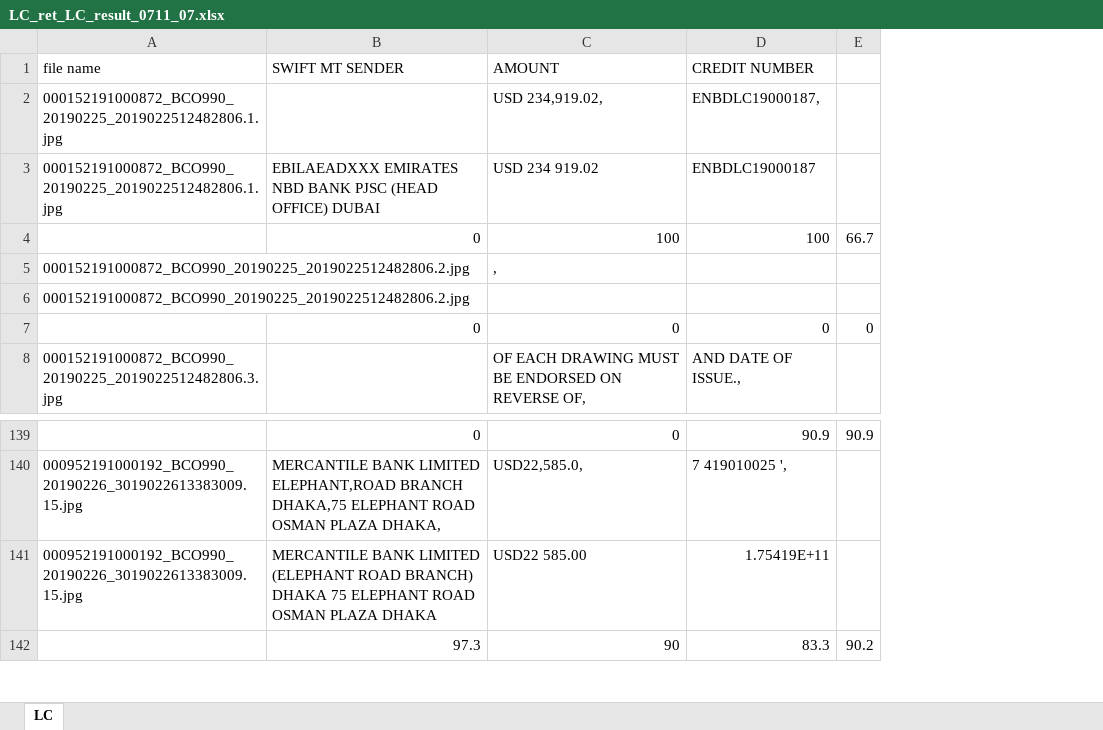
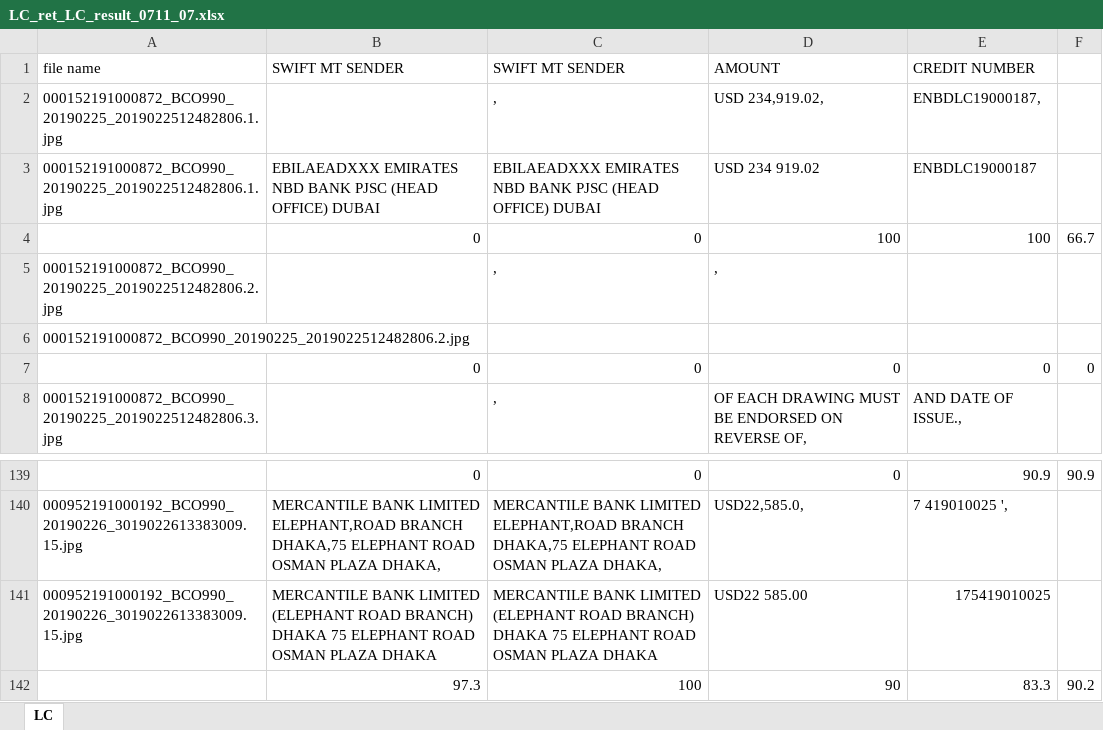
Before and after one commit to bullseye73/python, an Excel workbook: IBK/excel/LC_ret_LC_result_0711_07.xlsx, sheet LC, drawn as a sheet; only a part is shown, gaps mark what is left out; values as stored, in another font and other column widths than the file's, no cell formats; addresses are those after the commit; the diff names each change by its address in the sheet, - before the commit and + after, or states it on an @@ line.

```diff
--- a/IBK/excel/LC_ret_LC_result_0711_07.xlsx (sheet LC)
+++ b/IBK/excel/LC_ret_LC_result_0711_07.xlsx (sheet LC)
+column C (SWIFT MT SENDER), rows 2-8: , | EBILAEADXXX EMIRATES NBD BANK PJSC (HEAD OFFICE) DUBAI | 0 | , |  | 0 | ,; rows 139-142: 0 | MERCANTILE BANK LIMITED ELEPHANT,ROAD BRANCH DHAKA,75 ELEPHANT ROAD OSMAN PLAZA DHAKA, | MERCANTILE BANK LIMITED (ELEPHANT ROAD BRANCH) DHAKA 75 ELEPHANT ROAD OSMAN PLAZA DHAKA | 100
-E141 (CREDIT NUMBER): 1.75419E+11
+E141 (CREDIT NUMBER): 175419010025
```
Also changed, not shown: cell formats, IBK/excel/LC_ret_LC_result_0722_11.xlsx.
